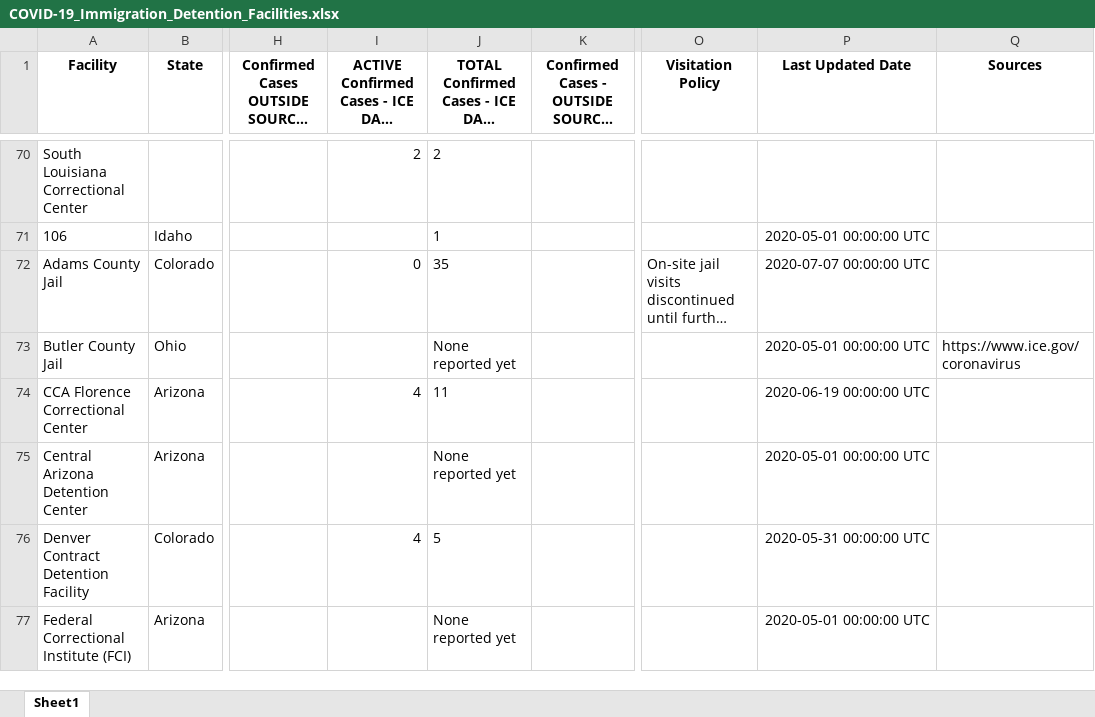
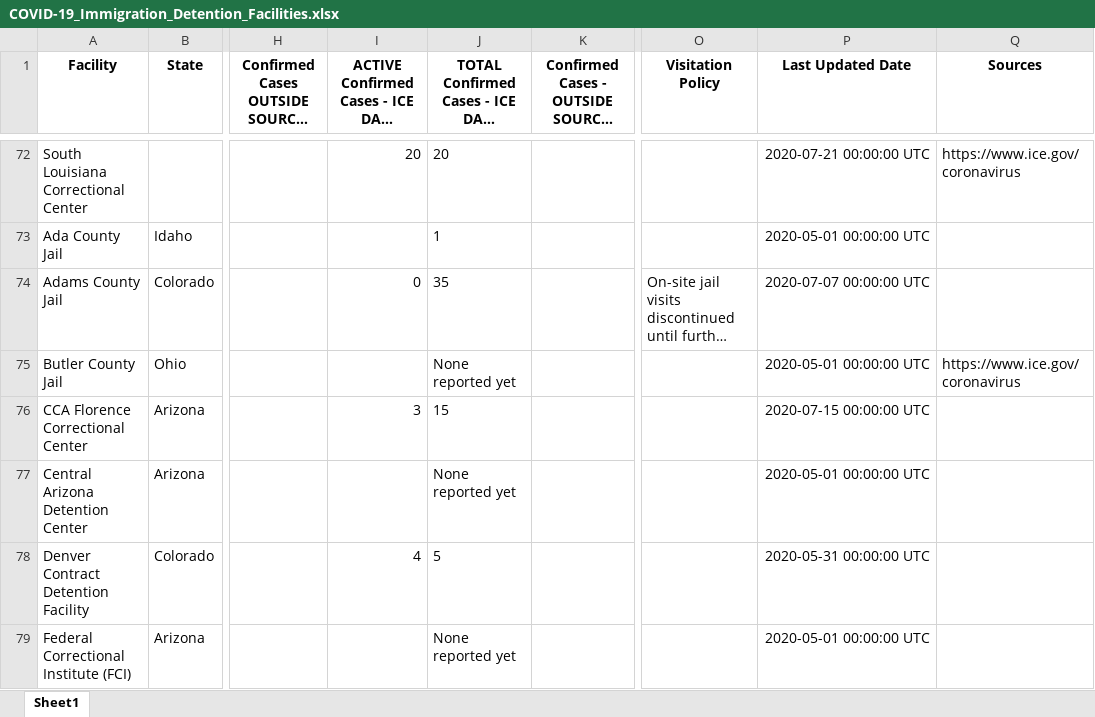
Before and after one commit to uclalawcovid19behindbars/data, an Excel workbook: Immigration Facility Counts/COVID-19_Immigration_Detention_Facilities.xlsx, sheet Sheet1, drawn as a sheet; only a part is shown, gaps mark what is left out; long unchanged cells end in …; values as stored, in another font and other column widths than the file's, no borders; addresses are those after the commit; the diff covers the shown part only; the diff names each change by its address in the sheet, - before the commit and + after, or states it on an @@ line.

```diff
--- a/Immigration Facility Counts/COVID-19_Immigration_Detention_Facilities.xlsx (sheet Sheet1)
+++ b/Immigration Facility Counts/COVID-19_Immigration_Detention_Facilities.xlsx (sheet Sheet1)
-I72: 2
+I72: 20
-J72: 2
+J72: 20
-P72 (Last Updated Date): (empty)
+P72 (Last Updated Date): 2020-07-21 00:00:00 UTC
-Q72 (Sources): (empty)
+Q72 (Sources): https://www.ice.gov/coronavirus
-A73 (Facility): 106
+A73 (Facility): Ada County Jail
-I76: 4
+I76: 3
-J76: 11
+J76: 15
-P76 (Last Updated Date): 2020-06-19 00:00:00 UTC
+P76 (Last Updated Date): 2020-07-15 00:00:00 UTC
```
Also changed, not shown: 2 added rows and 127 edited cells elsewhere in this sheet, Immigration Filings/COVID-19_Related_Immigration_Filings.xlsx, Youth Facility Counts/COVID-19_Youth_Correctional_Facilities.xlsx, 3 other files.
